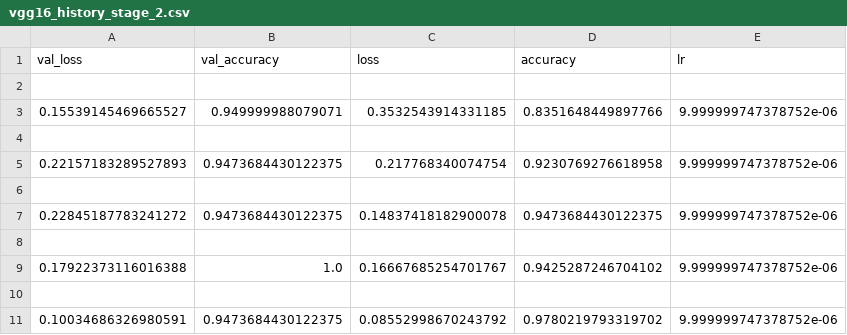
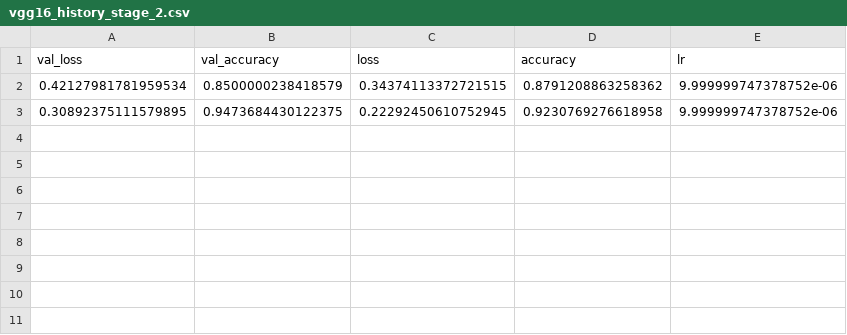
Before and after one commit to saugatapaul1010/Classification-Pipeline, a CSV file: models/vgg16_history_stage_2.csv, drawn as a sheet.

```diff
--- a/models/vgg16_history_stage_2.csv
+++ b/models/vgg16_history_stage_2.csv
@@ -1,11 +1,3 @@
 val_loss,val_accuracy,loss,accuracy,lr
-
-0.15539145469665527,0.949999988079071,0.3532543914331185,0.8351648449897766,9.999999747378752e-06
-
-0.22157183289527893,0.9473684430122375,0.217768340074754,0.9230769276618958,9.999999747378752e-06
-
-0.22845187783241272,0.9473684430122375,0.14837418182900078,0.9473684430122375,9.999999747378752e-06
-
-0.17922373116016388,1.0,0.16667685254701767,0.9425287246704102,9.999999747378752e-06
-
-0.10034686326980591,0.9473684430122375,0.08552998670243792,0.9780219793319702,9.999999747378752e-06
+0.42127981781959534,0.8500000238418579,0.34374113372721515,0.8791208863258362,9.999999747378752e-06
+0.30892375111579895,0.9473684430122375,0.22292450610752945,0.9230769276618958,9.999999747378752e-06
```
Also changed, not shown: data_df/dataframe.csv, data_df/test.csv, 26 other files.
